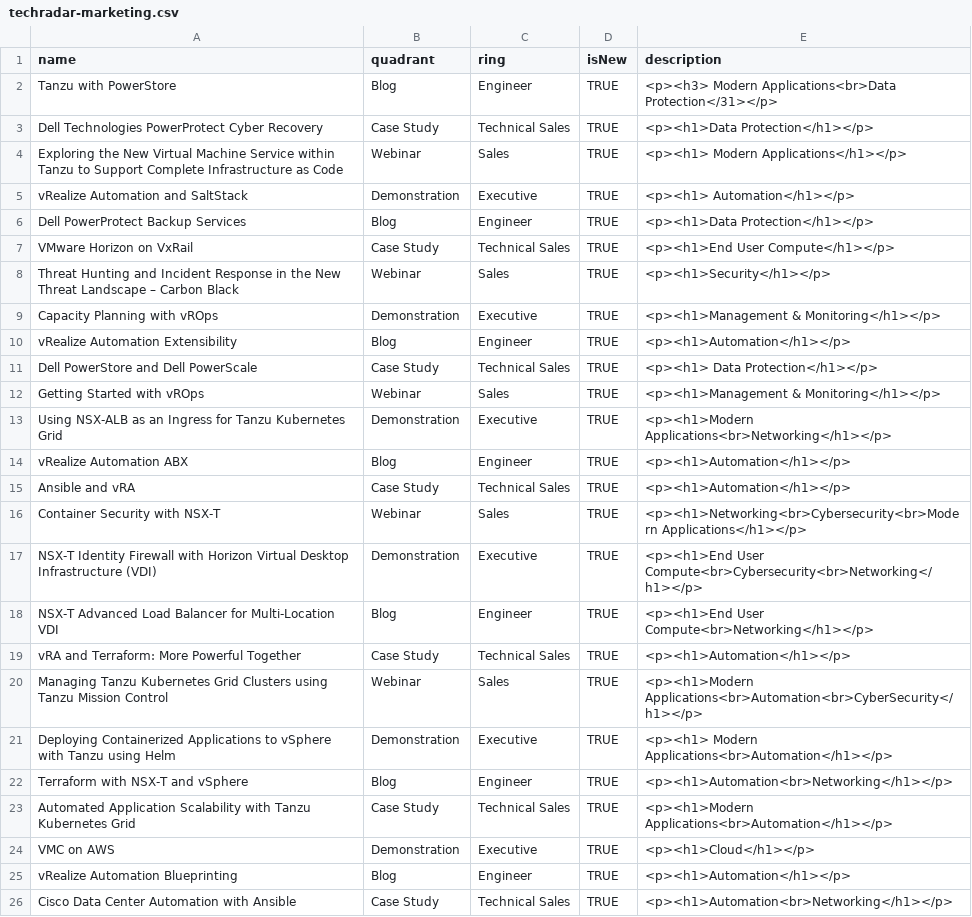
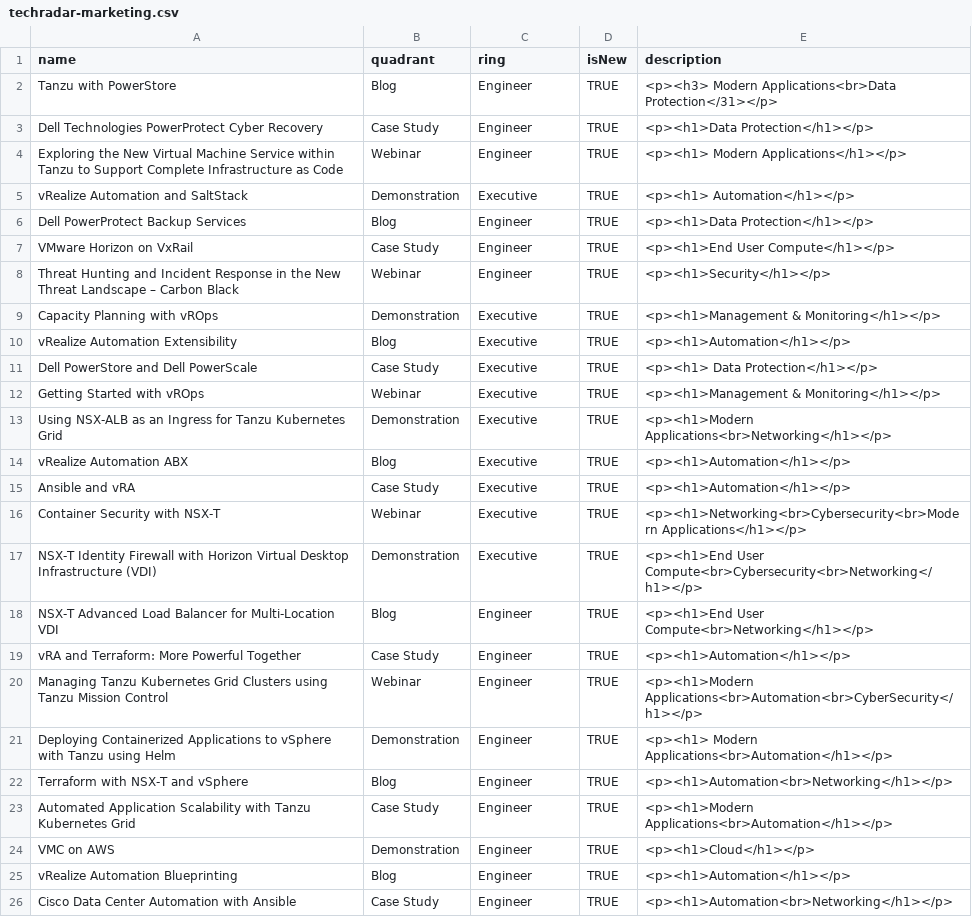
Before and after one commit to bjamesdowning/techradar, a CSV file: techradar-marketing.csv, drawn as a sheet.

Commit message:
newline

```diff
--- a/techradar-marketing.csv
+++ b/techradar-marketing.csv
@@ -2,25 +2,25 @@ name,quadrant,ring,isNew,description
 Tanzu with PowerStore,Blog,Engineer,TRUE,<p><h3> Modern Applications<br>Data Protection</31></p>
-Dell Technologies PowerProtect Cyber Recovery,Case Study,Technical Sales,TRUE,<p><h1>Data Protection</h1></p>
-Exploring the New Virtual Machine Service within Tanzu to Support Complete Infrastructure as Code,Webinar,Sales,TRUE,<p><h1> Modern Applications</h1></p>
+Dell Technologies PowerProtect Cyber Recovery,Case Study,Engineer,TRUE,<p><h1>Data Protection</h1></p>
+Exploring the New Virtual Machine Service within Tanzu to Support Complete Infrastructure as Code,Webinar,Engineer,TRUE,<p><h1> Modern Applications</h1></p>
 vRealize Automation and SaltStack,Demonstration,Executive,TRUE,<p><h1> Automation</h1></p>
 Dell PowerProtect Backup Services,Blog,Engineer,TRUE,<p><h1>Data Protection</h1></p>
-VMware Horizon on VxRail,Case Study,Technical Sales,TRUE,<p><h1>End User Compute</h1></p>
-Threat Hunting and Incident Response in the New Threat Landscape – Carbon Black,Webinar,Sales,TRUE,<p><h1>Security</h1></p>
+VMware Horizon on VxRail,Case Study,Engineer,TRUE,<p><h1>End User Compute</h1></p>
+Threat Hunting and Incident Response in the New Threat Landscape – Carbon Black,Webinar,Engineer,TRUE,<p><h1>Security</h1></p>
 Capacity Planning with vROps,Demonstration,Executive,TRUE,<p><h1>Management & Monitoring</h1></p>
-vRealize Automation Extensibility,Blog,Engineer,TRUE,<p><h1>Automation</h1></p>
-Dell PowerStore and Dell PowerScale,Case Study,Technical Sales,TRUE,<p><h1> Data Protection</h1></p>
-Getting Started with vROps,Webinar,Sales,TRUE,<p><h1>Management & Monitoring</h1></p>
+vRealize Automation Extensibility,Blog,Executive,TRUE,<p><h1>Automation</h1></p>
+Dell PowerStore and Dell PowerScale,Case Study,Executive,TRUE,<p><h1> Data Protection</h1></p>
+Getting Started with vROps,Webinar,Executive,TRUE,<p><h1>Management & Monitoring</h1></p>
 Using NSX-ALB as an Ingress for Tanzu Kubernetes Grid,Demonstration,Executive,TRUE,<p><h1>Modern Applications<br>Networking</h1></p>
-vRealize Automation ABX,Blog,Engineer,TRUE,<p><h1>Automation</h1></p>
-Ansible and vRA,Case Study,Technical Sales,TRUE,<p><h1>Automation</h1></p>
-Container Security with NSX-T,Webinar,Sales,TRUE,<p><h1>Networking<br>Cybersecurity<br>Modern Applications</h1></p>
+vRealize Automation ABX,Blog,Executive,TRUE,<p><h1>Automation</h1></p>
+Ansible and vRA,Case Study,Executive,TRUE,<p><h1>Automation</h1></p>
+Container Security with NSX-T,Webinar,Executive,TRUE,<p><h1>Networking<br>Cybersecurity<br>Modern Applications</h1></p>
 NSX-T Identity Firewall with Horizon Virtual Desktop Infrastructure (VDI),Demonstration,Executive,TRUE,<p><h1>End User Compute<br>Cybersecurity<br>Networking</h1></p>
 NSX-T Advanced Load Balancer for Multi-Location VDI,Blog,Engineer,TRUE,<p><h1>End User Compute<br>Networking</h1></p>
-vRA and Terraform: More Powerful Together,Case Study,Technical Sales,TRUE,<p><h1>Automation</h1></p>
-Managing Tanzu Kubernetes Grid Clusters using Tanzu Mission Control,Webinar,Sales,TRUE,<p><h1>Modern Applications<br>Automation<br>CyberSecurity</h1></p>
-Deploying Containerized Applications to vSphere with Tanzu using Helm,Demonstration,Executive,TRUE,<p><h1> Modern Applications<br>Automation</h1></p>
+vRA and Terraform: More Powerful Together,Case Study,Engineer,TRUE,<p><h1>Automation</h1></p>
+Managing Tanzu Kubernetes Grid Clusters using Tanzu Mission Control,Webinar,Engineer,TRUE,<p><h1>Modern Applications<br>Automation<br>CyberSecurity</h1></p>
+Deploying Containerized Applications to vSphere with Tanzu using Helm,Demonstration,Engineer,TRUE,<p><h1> Modern Applications<br>Automation</h1></p>
 Terraform with NSX-T and vSphere,Blog,Engineer,TRUE,<p><h1>Automation<br>Networking</h1></p>
-Automated Application Scalability with Tanzu Kubernetes Grid,Case Study,Technical Sales,TRUE,<p><h1>Modern Applications<br>Automation</h1></p>
-VMC on AWS,Demonstration,Executive,TRUE,<p><h1>Cloud</h1></p>
+Automated Application Scalability with Tanzu Kubernetes Grid,Case Study,Engineer,TRUE,<p><h1>Modern Applications<br>Automation</h1></p>
+VMC on AWS,Demonstration,Engineer,TRUE,<p><h1>Cloud</h1></p>
 vRealize Automation Blueprinting,Blog,Engineer,TRUE,<p><h1>Automation</h1></p>
-Cisco Data Center Automation with Ansible,Case Study,Technical Sales,TRUE,<p><h1>Automation<br>Networking</h1></p>
+Cisco Data Center Automation with Ansible,Case Study,Engineer,TRUE,<p><h1>Automation<br>Networking</h1></p>
```
